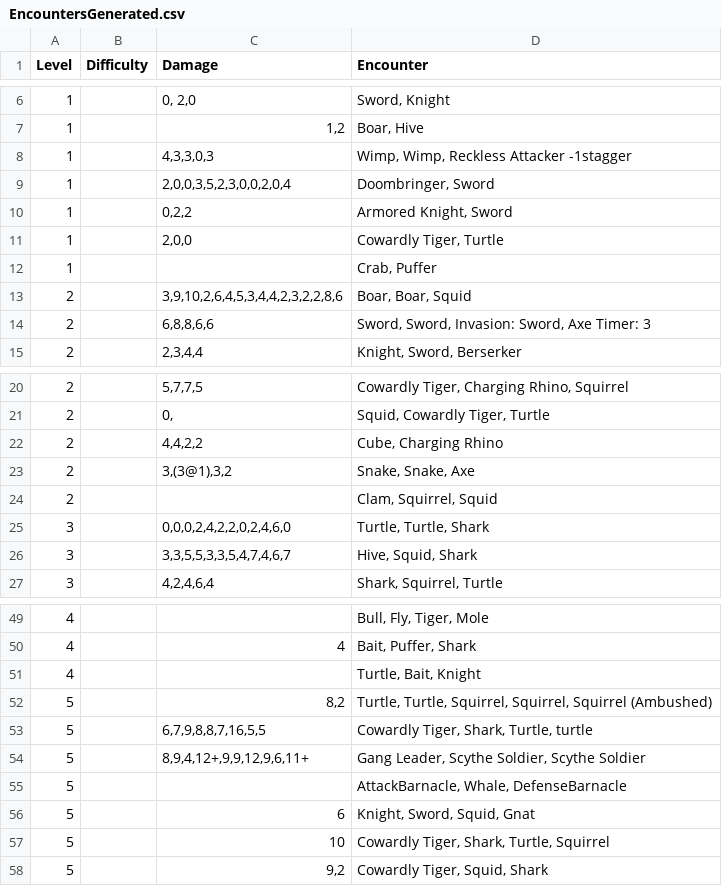
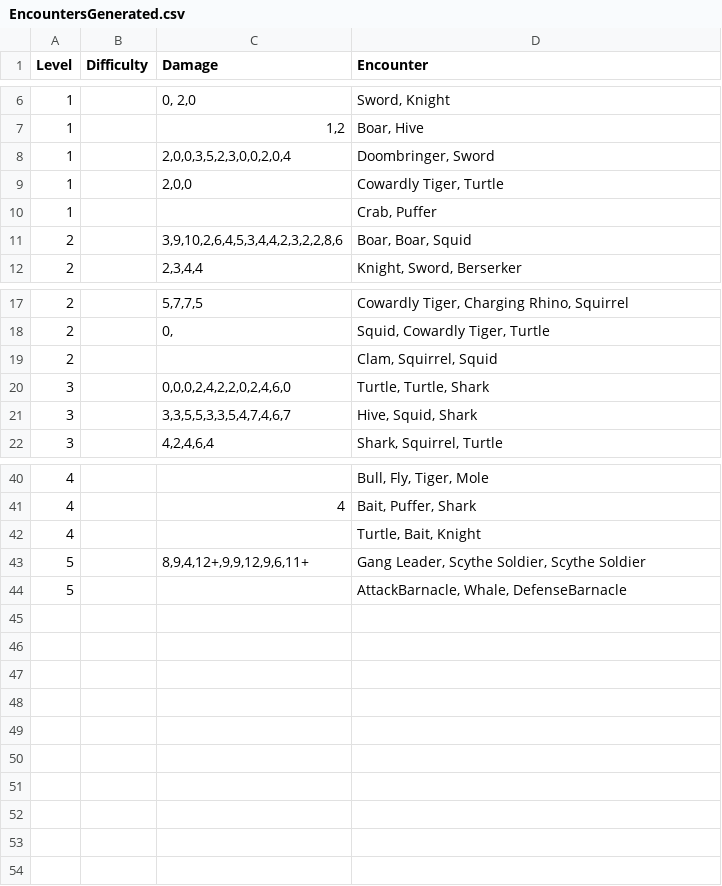
Before and after one commit to JST5000/TrinityAccord, a CSV file: Assets/Resources/EncountersGenerated.csv, drawn as a sheet; only a part is shown, gaps mark what is left out; the diff covers the shown part only; the diff names each change by its address in the sheet, - before the commit and + after, or states it on an @@ line.

```diff
--- a/Assets/Resources/EncountersGenerated.csv
+++ b/Assets/Resources/EncountersGenerated.csv
-row 8: 1 |  | 4,3,3,0,3 | Wimp, Wimp, Reckless Attacker -1stagger
-row 10: 1 |  | 0,2,2 | Armored Knight, Sword
-row 14: 2 |  | 6,8,8,6,6 | Sword, Sword, Invasion: Sword, Axe Timer: 3
-row 22: 2 |  | 4,4,2,2 | Cube, Charging Rhino
-row 23: 2 |  | 3,(3@1),3,2 | Snake, Snake, Axe
-row 52: 5 |  | 8,2 | Turtle, Turtle, Squirrel, Squirrel, Squirrel (Ambushed)
-row 53: 5 |  | 6,7,9,8,8,7,16,5,5 | Cowardly Tiger, Shark, Turtle, turtle
-row 56: 5 |  | 6 | Knight, Sword, Squid, Gnat
-row 57: 5 |  | 10 | Cowardly Tiger, Shark, Turtle, Squirrel
-row 58: 5 |  | 9,2 | Cowardly Tiger, Squid, Shark
```
Also changed, not shown: 4 removed rows elsewhere in this file, 37 other files.
